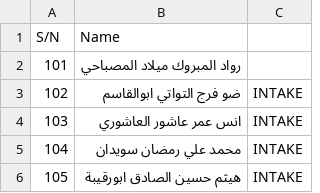
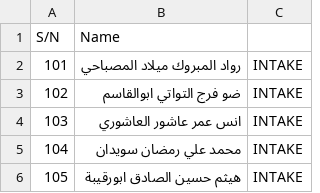
Before and after one commit to ewokcillo/libya-data, a CSV file: user_list.csv, drawn as a sheet; only a part is shown.

Commit message:
Fixed user wihtout role

```diff
--- a/user_list.csv
+++ b/user_list.csv
@@ -1,3 +1,3 @@
 S/N,Name,
-101,رواد المبروك ميلاد المصباحي,
+101,رواد المبروك ميلاد المصباحي,INTAKE
 102,ضو فرج التواتي ابوالقاسم,INTAKE
```
